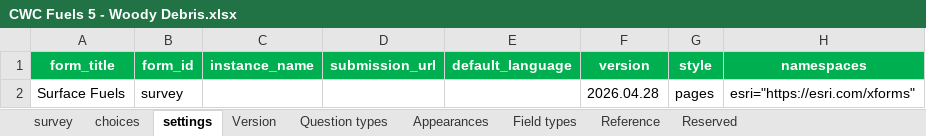
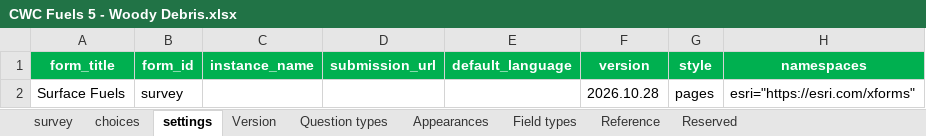
Before and after one commit to gagreene/FuelAnalyst, an Excel workbook: docs/survey123/survey123_forms/CWC Fuels 5 - Woody Debris/CWC Fuels 5 - Woody Debris.xlsx, sheet settings, drawn as a sheet; values as stored, in another font and other column widths than the file's, no borders; the diff names each change by its address in the sheet, - before the commit and + after, or states it on an @@ line.

```diff
--- a/docs/survey123/survey123_forms/CWC Fuels 5 - Woody Debris/CWC Fuels 5 - Woody Debris.xlsx (sheet settings)
+++ b/docs/survey123/survey123_forms/CWC Fuels 5 - Woody Debris/CWC Fuels 5 - Woody Debris.xlsx (sheet settings)
-F2 (version): 2026.04.28
+F2 (version): 2026.10.28
```
Also changed, not shown: sheet choices, docs/survey123/survey123_forms/CWC Fuels 1 - Plot Attributes/CWC Fuels 1 - Plot Attributes.xlsx, docs/survey123/survey123_forms/CWC Fuels 2 - Plants and Regen/CWC Fuels 2 - Plants and Regen.xlsx, 3 other files.
